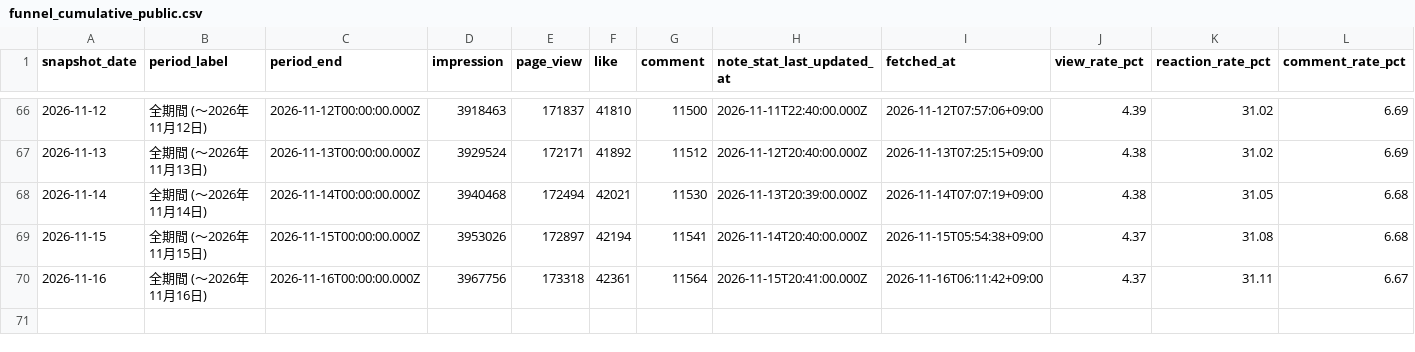
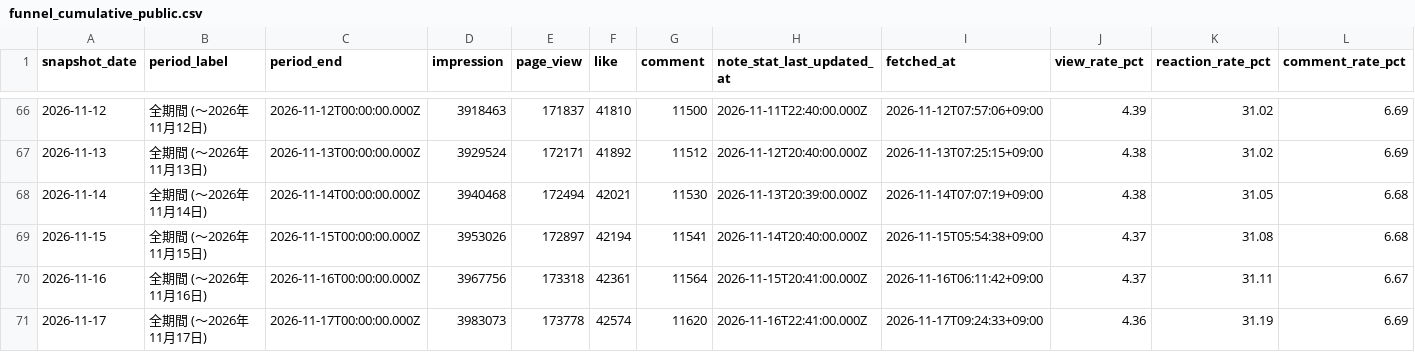
Before and after one commit to Goo-dev0505/note-wrapped, a CSV file: data/funnel_cumulative_public.csv, drawn as a sheet; only a part is shown, gaps mark what is left out.

```diff
--- a/data/funnel_cumulative_public.csv
+++ b/data/funnel_cumulative_public.csv
@@ -70 +70,2 @@ snapshot_date,period_label,period_end,impression,page_view,like,comment,note_sta
 2026-11-16,全期間 (〜2026年11月16日),2026-11-16T00:00:00.000Z,3967756,173318,42361,11564,2026-11-15T20:41:00.000Z,2026-11-16T06:11:42+09:00,4.37,31.11,6.67
+2026-11-17,全期間 (〜2026年11月17日),2026-11-17T00:00:00.000Z,3983073,173778,42574,11620,2026-11-16T22:41:00.000Z,2026-11-17T09:24:33+09:00,4.36,31.19,6.69
```
Also changed, not shown: data/article_trend.csv, data/asset_articles.csv, 17 other files.
